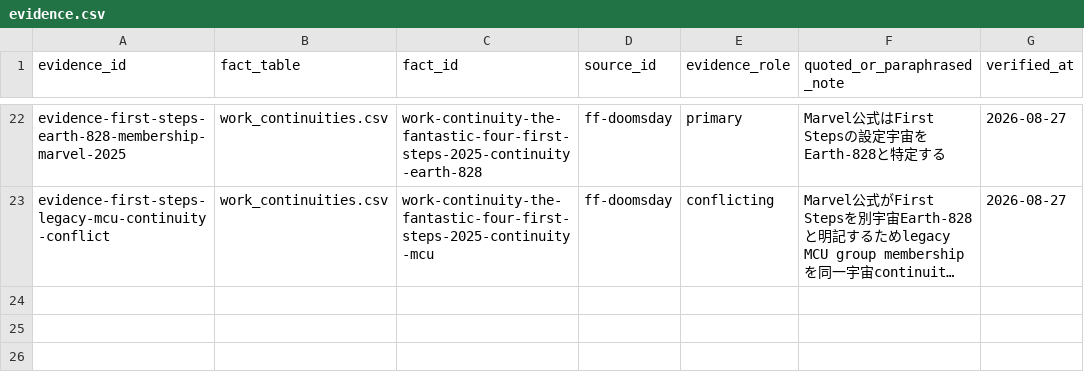
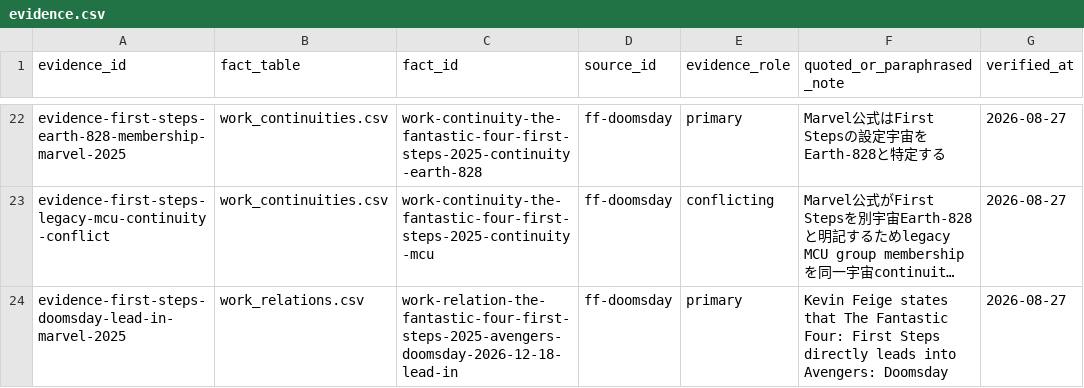
Before and after one commit to kamochama/marvel-flowchart-jp, a CSV file: data/library/evidence.csv, drawn as a sheet; only a part is shown, gaps mark what is left out; long unchanged cells end in …; the diff names each change by its address in the sheet, - before the commit and + after, or states it on an @@ line.

Commit message:
audit: add First Steps to Doomsday lead-in evidence

```diff
--- a/data/library/evidence.csv
+++ b/data/library/evidence.csv
+row 24: evidence-first-steps-doomsday-lead-in-marvel-2025 | work_relations.csv | work-relation-the-fantastic-four-first-steps-2025-avengers-doomsday-2026-12-18-lead-in | ff-doomsday | primary | Kevin Feige states that The Fantastic Four: First Steps directly leads into Avengers: Doomsday | 2026-08-27
```
